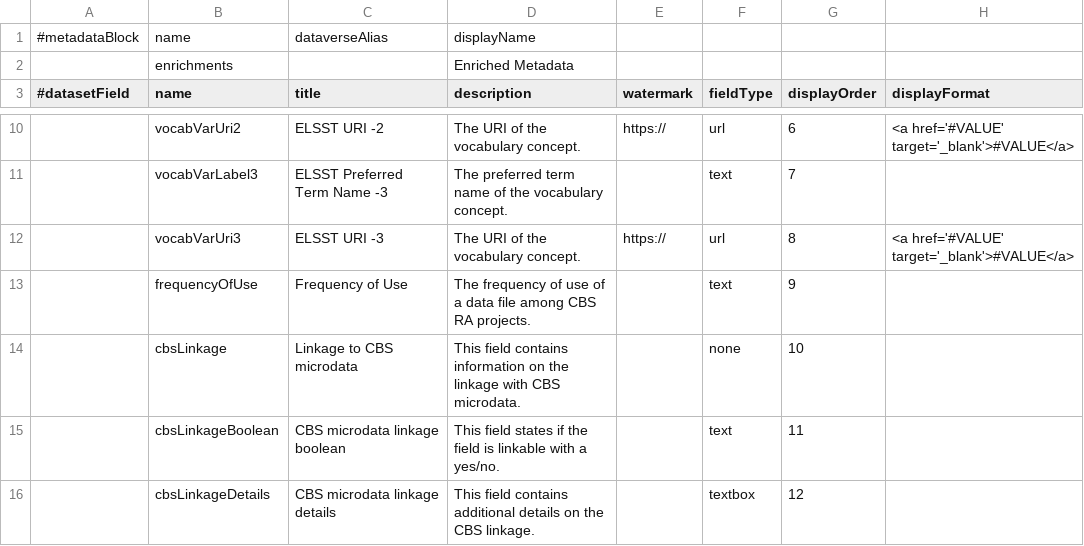
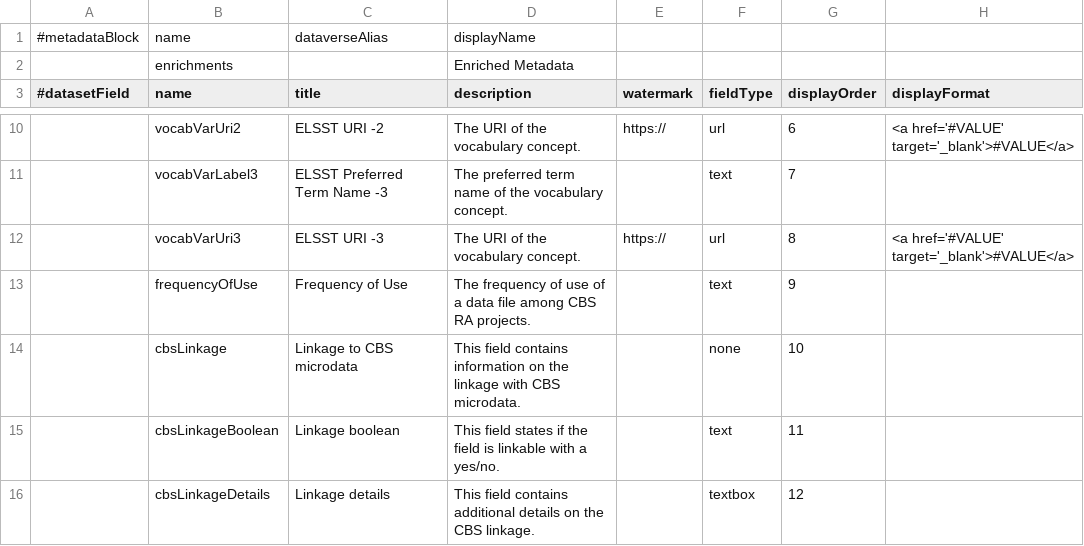
Before and after one commit to odissei-data/Custom-Metadata-Blocks, a TSV file: tsv_files/enrichments.tsv, drawn as a sheet; only a part is shown, gaps mark what is left out; the diff names each change by its address in the sheet, - before the commit and + after, or states it on an @@ line.

Commit message:
Update enrichments.tsv

```diff
--- a/tsv_files/enrichments.tsv
+++ b/tsv_files/enrichments.tsv
-C15 (title): CBS microdata linkage boolean
+C15 (title): Linkage boolean
-C16 (title): CBS microdata linkage details
+C16 (title): Linkage details
```
